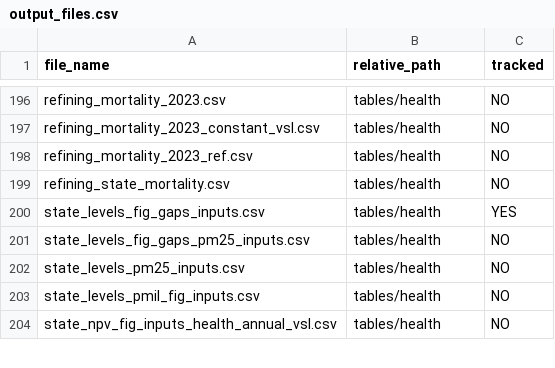
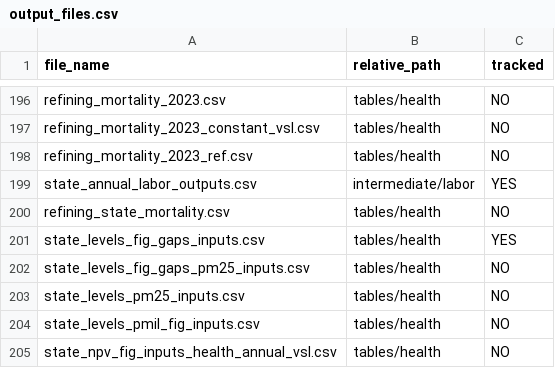
Before and after one commit to emlab-ucsb/ca-refining, a CSV file: extras/output_files.csv, drawn as a sheet; only a part is shown, gaps mark what is left out; the diff names each change by its address in the sheet, - before the commit and + after, or states it on an @@ line.

Commit message:
save labor outputs for results

```diff
--- a/extras/output_files.csv
+++ b/extras/output_files.csv
+row 199: state_annual_labor_outputs.csv | intermediate/labor | YES
```
Also changed, not shown: 3 other files.
